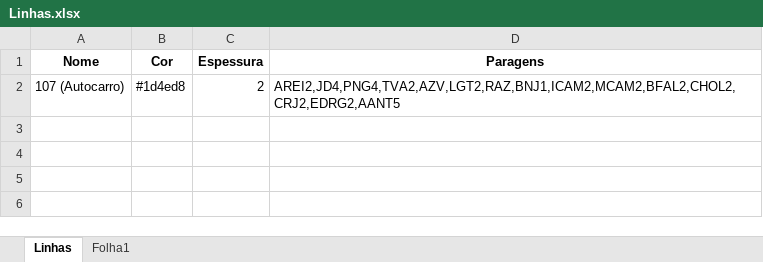
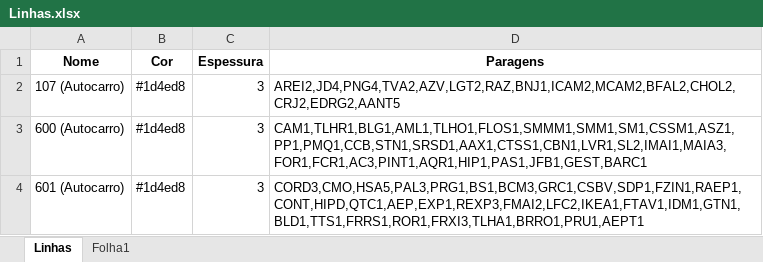
Before and after one commit to ArmandoDauer/MapCaseStudies, an Excel workbook: Linhas.xlsx, sheet Linhas, drawn as a sheet; values as stored, in another font and other column widths than the file's, no borders; the diff names each change by its address in the sheet, - before the commit and + after, or states it on an @@ line.

Commit message:
Add files via upload

```diff
--- a/Linhas.xlsx (sheet Linhas)
+++ b/Linhas.xlsx (sheet Linhas)
-C2 (Espessura): 2
+C2 (Espessura): 3
+row 3: 600 (Autocarro) | #1d4ed8 | 3 | CAM1,TLHR1,BLG1,AML1,TLHO1,FLOS1,SMMM1,SMM1,SM1,CSSM1,ASZ1,PP1,PMQ1,CCB,STN1,SRSD1,AAX1,CTSS1,CBN1,LVR1,SL2,IMAI1,MAIA3,FOR1,FCR1,AC3,PINT1,AQR1,HIP1,PAS1,JFB1,GEST,BARC1
+row 4: 601 (Autocarro) | #1d4ed8 | 3 | CORD3,CMO,HSA5,PAL3,PRG1,BS1,BCM3,GRC1,CSBV,SDP1,FZIN1,RAEP1,CONT,HIPD,QTC1,AEP,EXP1,REXP3,FMAI2,LFC2,IKEA1,FTAV1,IDM1,GTN1,BLD1,TTS1,FRRS1,ROR1,FRXI3,TLHA1,BRRO1,PRU1,AEPT1
```
